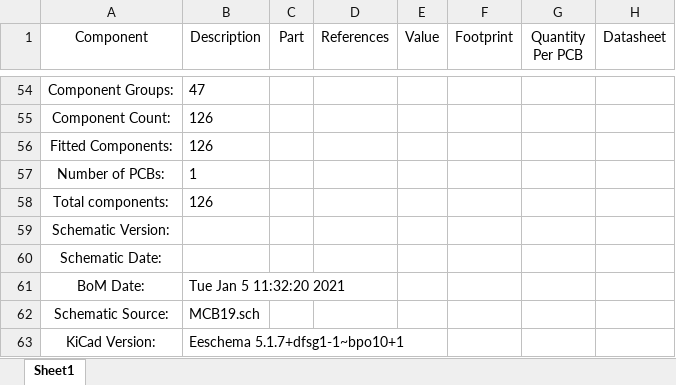
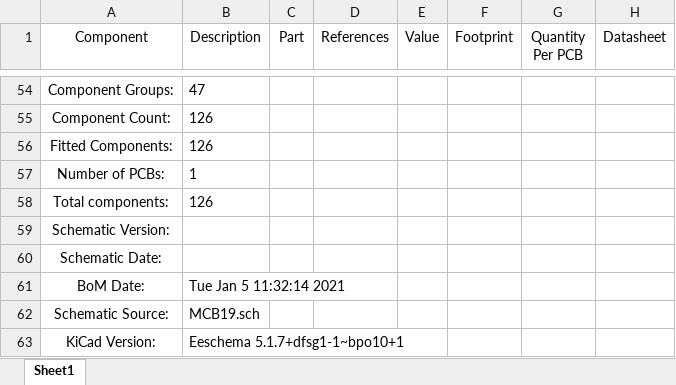
Before and after one commit to ZeniteSolar/MCB19, an Excel workbook: hardware/bom/MCB19-bom.xlsx, sheet Sheet1, drawn as a sheet; only a part is shown, gaps mark what is left out; values as stored, in another font and other column widths than the file's, no borders; the diff names each change by its address in the sheet, - before the commit and + after, or states it on an @@ line.

```diff
--- a/hardware/bom/MCB19-bom.xlsx (sheet Sheet1)
+++ b/hardware/bom/MCB19-bom.xlsx (sheet Sheet1)
-B61 (Description): Tue Jan 5 11:32:20 2021
+B61 (Description): Tue Jan 5 11:32:14 2021
```
Also changed, not shown: 36 other files.
